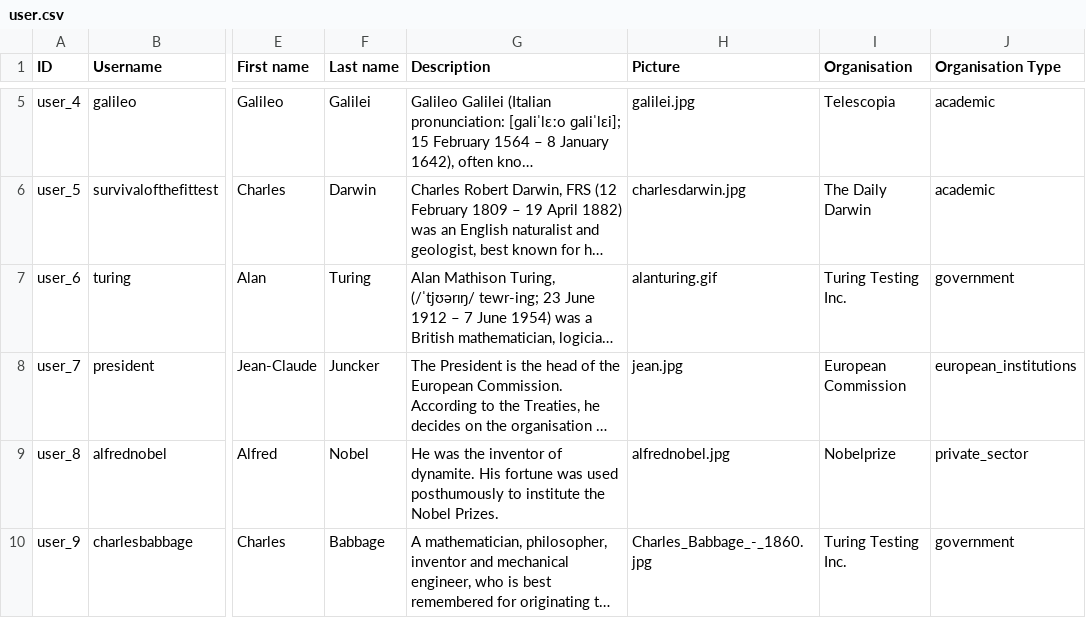
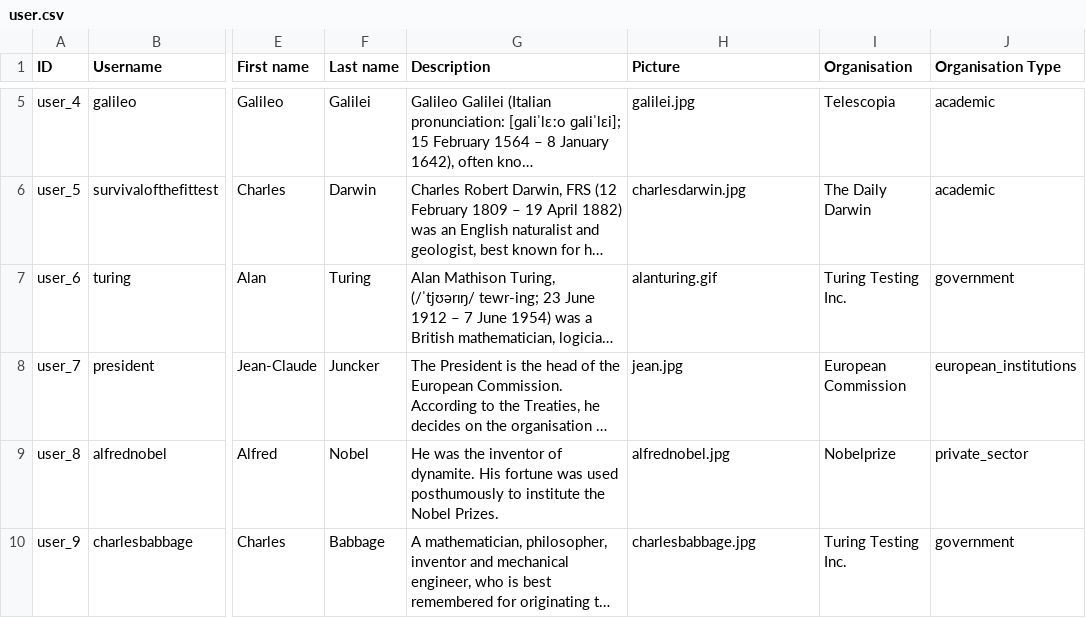
Before and after one commit to capacity4dev/capacity4more, a CSV file: project/profiles/capacity4more/modules/c4m/demo/c4m_demo_content/csv/user/user.csv, drawn as a sheet; only a part is shown, gaps mark what is left out; long unchanged cells end in …; the diff names each change by its address in the sheet, - before the commit and + after, or states it on an @@ line.

```diff
--- a/project/profiles/capacity4more/modules/c4m/demo/c4m_demo_content/csv/user/user.csv
+++ b/project/profiles/capacity4more/modules/c4m/demo/c4m_demo_content/csv/user/user.csv
-H10 (Picture): Charles_Babbage_-_1860.jpg
+H10 (Picture): charlesbabbage.jpg
```
Also changed, not shown: 3 other files.
